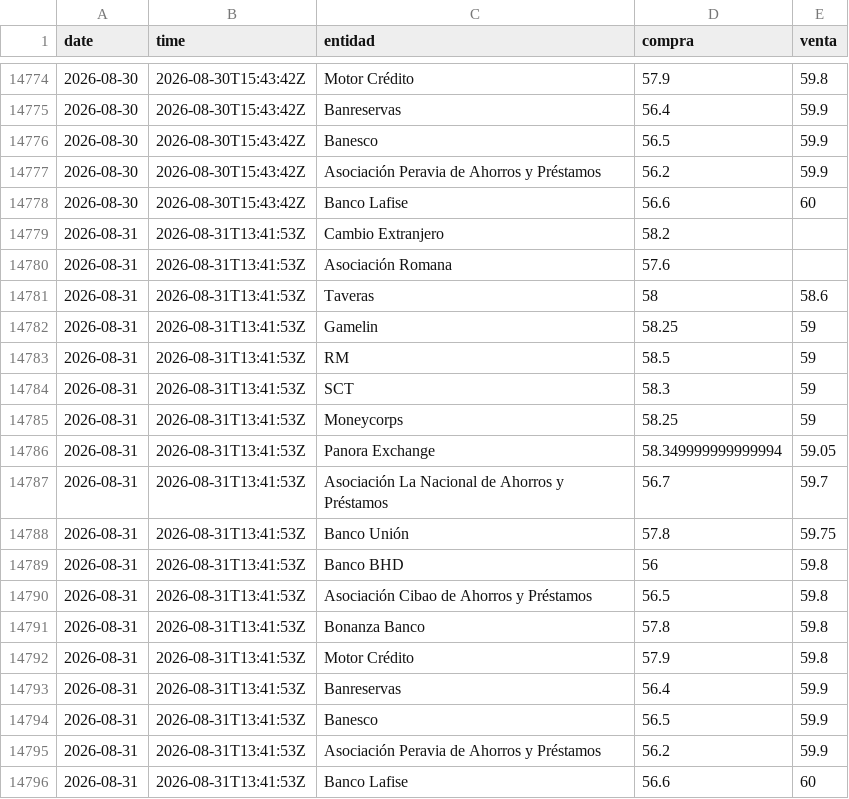
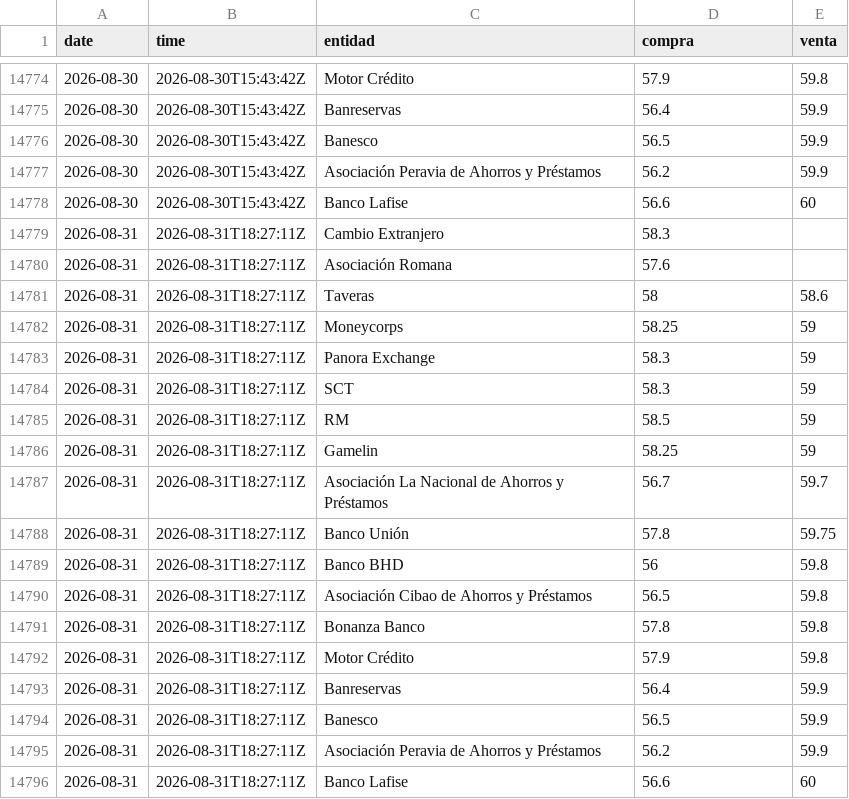
Before and after one commit to albertrosa96/webscraping-tc, a CSV file: data/infodolar/_historico_infodolar.csv, drawn as a sheet; only a part is shown, gaps mark what is left out.

```diff
--- a/data/infodolar/_historico_infodolar.csv
+++ b/data/infodolar/_historico_infodolar.csv
@@ -14778,19 +14778,19 @@ date,time,entidad,compra,venta
 2026-08-30,2026-08-30T15:43:42Z,Banco Lafise,56.6,60
-2026-08-31,2026-08-31T13:41:53Z,Cambio Extranjero,58.2,
-2026-08-31,2026-08-31T13:41:53Z,Asociación Romana,57.6,
-2026-08-31,2026-08-31T13:41:53Z,Taveras,58,58.6
-2026-08-31,2026-08-31T13:41:53Z,Gamelin,58.25,59
-2026-08-31,2026-08-31T13:41:53Z,RM,58.5,59
-2026-08-31,2026-08-31T13:41:53Z,SCT,58.3,59
-2026-08-31,2026-08-31T13:41:53Z,Moneycorps,58.25,59
-2026-08-31,2026-08-31T13:41:53Z,Panora Exchange,58.349999999999994,59.05
-2026-08-31,2026-08-31T13:41:53Z,Asociación La Nacional de Ahorros y Préstamos,56.7,59.7
-2026-08-31,2026-08-31T13:41:53Z,Banco Unión,57.8,59.75
-2026-08-31,2026-08-31T13:41:53Z,Banco BHD,56,59.8
-2026-08-31,2026-08-31T13:41:53Z,Asociación Cibao de Ahorros y Préstamos,56.5,59.8
-2026-08-31,2026-08-31T13:41:53Z,Bonanza Banco,57.8,59.8
-2026-08-31,2026-08-31T13:41:53Z,Motor Crédito,57.9,59.8
-2026-08-31,2026-08-31T13:41:53Z,Banreservas,56.4,59.9
-2026-08-31,2026-08-31T13:41:53Z,Banesco,56.5,59.9
-2026-08-31,2026-08-31T13:41:53Z,Asociación Peravia de Ahorros y Préstamos,56.2,59.9
-2026-08-31,2026-08-31T13:41:53Z,Banco Lafise,56.6,60
+2026-08-31,2026-08-31T18:27:11Z,Cambio Extranjero,58.3,
+2026-08-31,2026-08-31T18:27:11Z,Asociación Romana,57.6,
+2026-08-31,2026-08-31T18:27:11Z,Taveras,58,58.6
+2026-08-31,2026-08-31T18:27:11Z,Moneycorps,58.25,59
+2026-08-31,2026-08-31T18:27:11Z,Panora Exchange,58.3,59
+2026-08-31,2026-08-31T18:27:11Z,SCT,58.3,59
+2026-08-31,2026-08-31T18:27:11Z,RM,58.5,59
+2026-08-31,2026-08-31T18:27:11Z,Gamelin,58.25,59
+2026-08-31,2026-08-31T18:27:11Z,Asociación La Nacional de Ahorros y Préstamos,56.7,59.7
+2026-08-31,2026-08-31T18:27:11Z,Banco Unión,57.8,59.75
+2026-08-31,2026-08-31T18:27:11Z,Banco BHD,56,59.8
+2026-08-31,2026-08-31T18:27:11Z,Asociación Cibao de Ahorros y Préstamos,56.5,59.8
+2026-08-31,2026-08-31T18:27:11Z,Bonanza Banco,57.8,59.8
+2026-08-31,2026-08-31T18:27:11Z,Motor Crédito,57.9,59.8
+2026-08-31,2026-08-31T18:27:11Z,Banreservas,56.4,59.9
+2026-08-31,2026-08-31T18:27:11Z,Banesco,56.5,59.9
+2026-08-31,2026-08-31T18:27:11Z,Asociación Peravia de Ahorros y Préstamos,56.2,59.9
+2026-08-31,2026-08-31T18:27:11Z,Banco Lafise,56.6,60
```
Also changed, not shown: data/from_banks/_historico_from_banks.csv, data/from_banks/csv/2026-08-31.csv, 7 other files.
